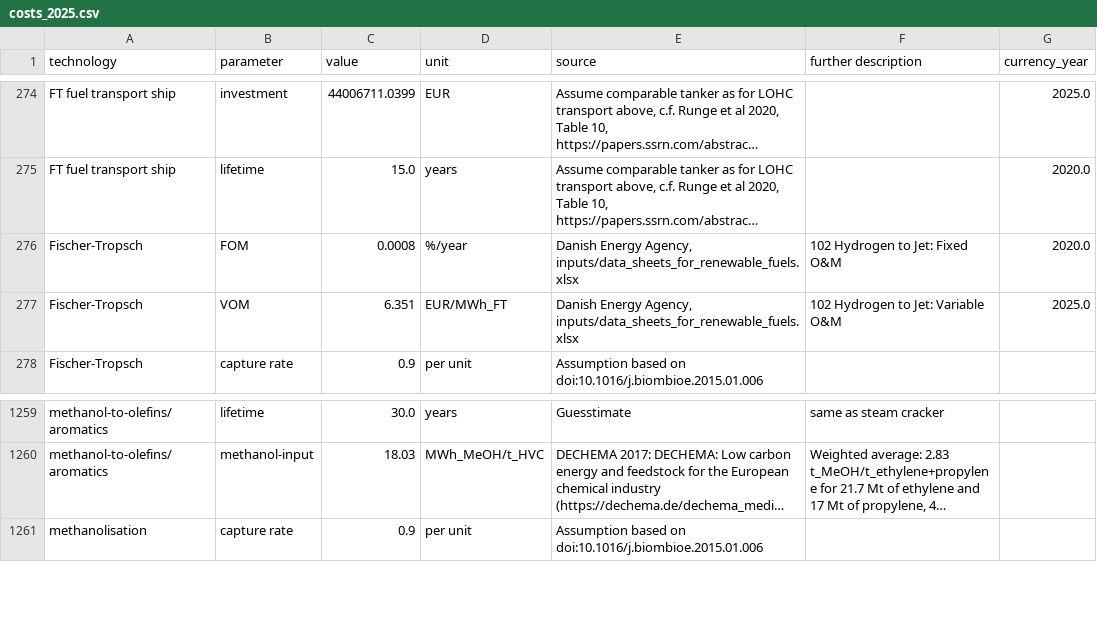
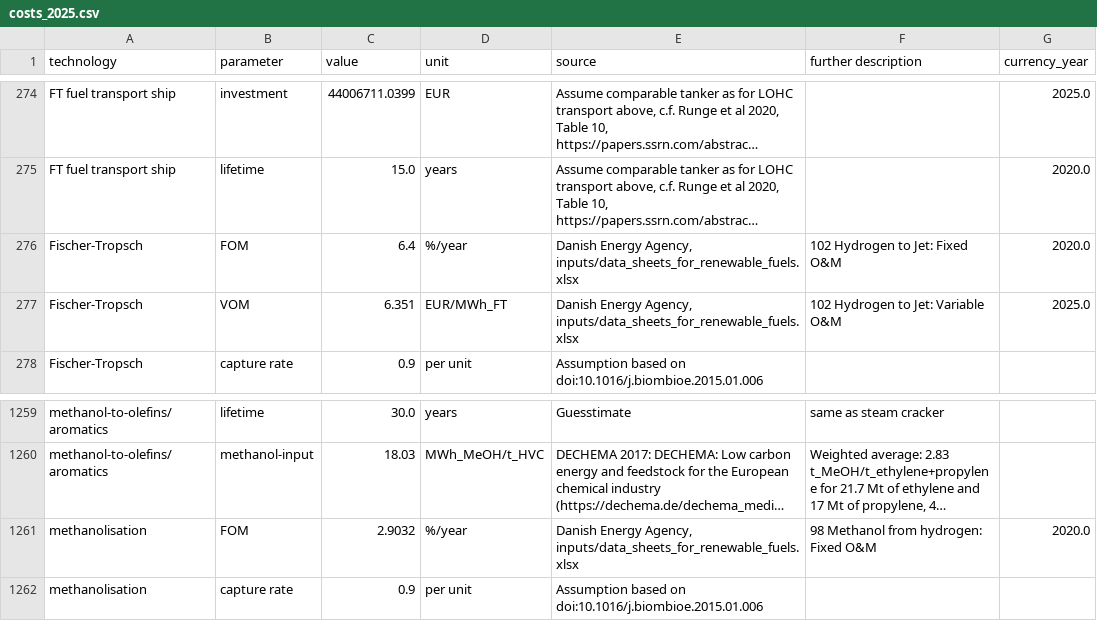
Before and after one commit to BertoGBG/technology-data, a CSV file: outputs/costs_2025.csv, drawn as a sheet; only a part is shown, gaps mark what is left out; long unchanged cells end in …; the diff names each change by its address in the sheet, - before the commit and + after, or states it on an @@ line.

```diff
--- a/outputs/costs_2025.csv
+++ b/outputs/costs_2025.csv
-C276 (value): 0.0008
+C276 (value): 6.4
+row 1261: methanolisation | FOM | 2.9032 | %/year | Danish Energy Agency, inputs/data_sheets_for_renewable_fuels.xlsx | 98 Methanol from hydrogen: Fixed O&M | 2020.0
```
Also changed, not shown: outputs/costs_2020.csv, outputs/costs_2035.csv, 12 other files.
